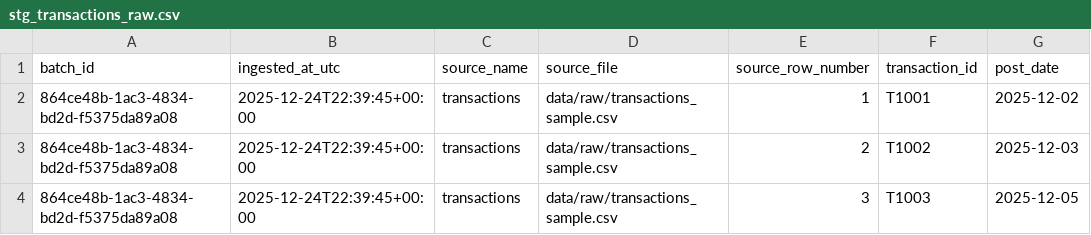
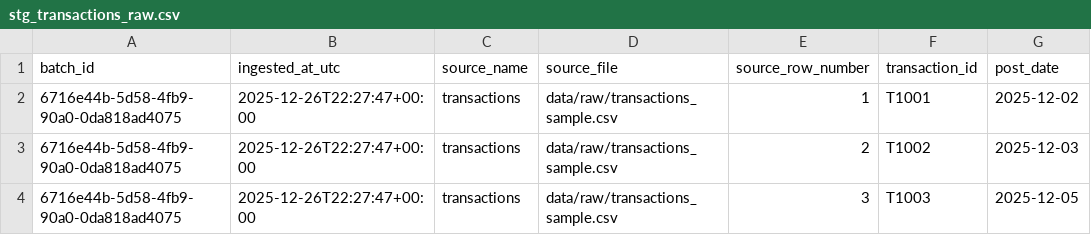
Before and after one commit to RithikGobinath/Reconworks-Finance-Recon, a CSV file: out/csv/stg_transactions_raw.csv, drawn as a sheet; only a part is shown; the diff names each change by its address in the sheet, - before the commit and + after, or states it on an @@ line.

Commit message:
Stage 2: map raw columns into canonical fields

```diff
--- a/out/csv/stg_transactions_raw.csv
+++ b/out/csv/stg_transactions_raw.csv
-A2:A4 (batch_id): 864ce48b-1ac3-4834-bd2d-f5375da89a08
+A2:A4 (batch_id): 6716e44b-5d58-4fb9-90a0-0da818ad4075
-B2:B4 (ingested_at_utc): 2025-12-24T22:39:45+00:00
+B2:B4 (ingested_at_utc): 2025-12-26T22:27:47+00:00
```
Also changed, not shown: out/csv/stg_vendor_payments_raw.csv, 13 other files.
